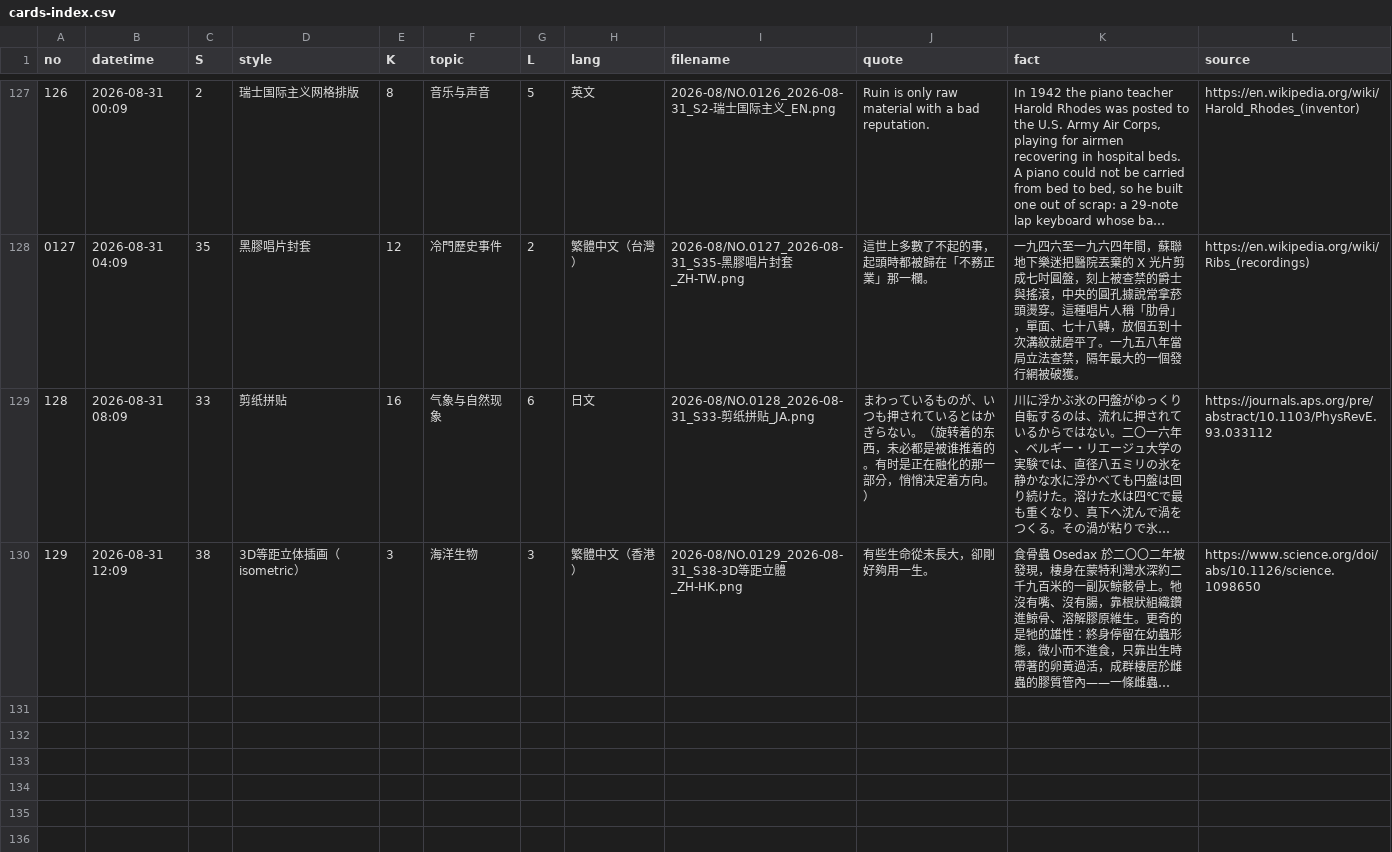
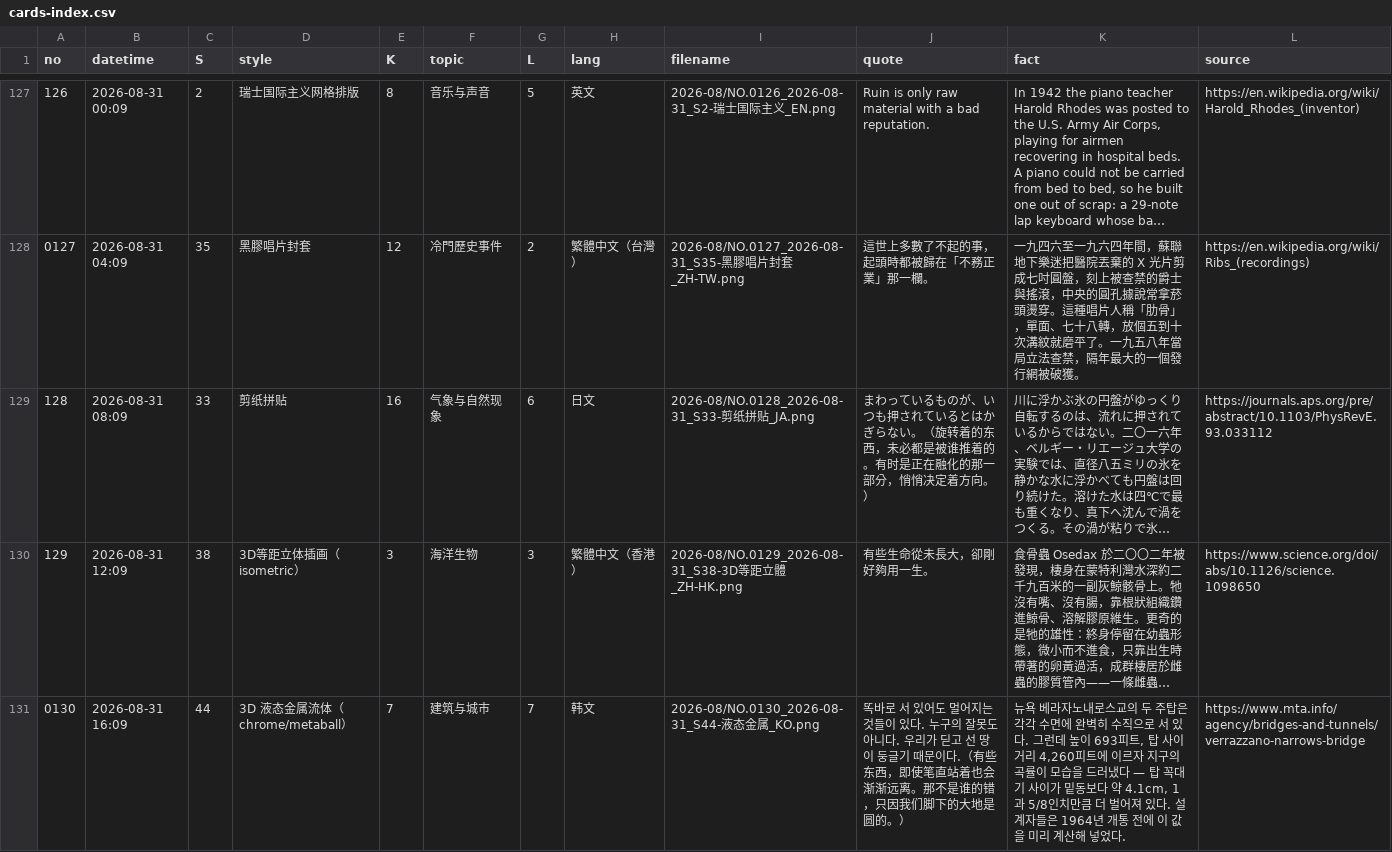
Before and after one commit to Chauban/ClaudeAtelier, a CSV file: Cards/cards-index.csv, drawn as a sheet; only a part is shown, gaps mark what is left out; long unchanged cells end in …; the diff names each change by its address in the sheet, - before the commit and + after, or states it on an @@ line.

Commit message:
NO.0130 - 3D liquid chrome - Korean

```diff
--- a/Cards/cards-index.csv
+++ b/Cards/cards-index.csv
+row 131: 0130 | 2026-08-31 16:09 | 44 | 3D 液态金属流体（chrome/metaball） | 7 | 建筑与城市 | 7 | 韩文 | 2026-08/NO.0130_2026-08-31_S44-液态金属_KO.png | 똑바로 서 있어도 멀어지는 것들이 있다. 누구의 잘못도 아니다. 우리가 딛고 선 땅이 둥글기 때문이다.（有些东西，即使笔直站着也会渐渐远离。那不是谁的错，只因我们脚下的大地是圆的。） | 뉴욕 베라자노내로스교의 두 주탑은 각각 수면에 완벽히 수직으로 서 있다. 그런데 높이 693피트, 탑 사이 거리 4,260피트에 이르자 지구의 곡률이 모습을 드러냈다 — 탑 꼭대기 사이가 밑동보다 약 4.1cm, 1과 5/8인치만큼 더 벌어져 있다. 설계자들은 1964년 개통 전에 이 값을 미리 계산해 넣었다. | https://www.mta.info/agency/bridges-and-tunnels/verrazzano-narrows-bridge
```
Also changed, not shown: 3 other files.
